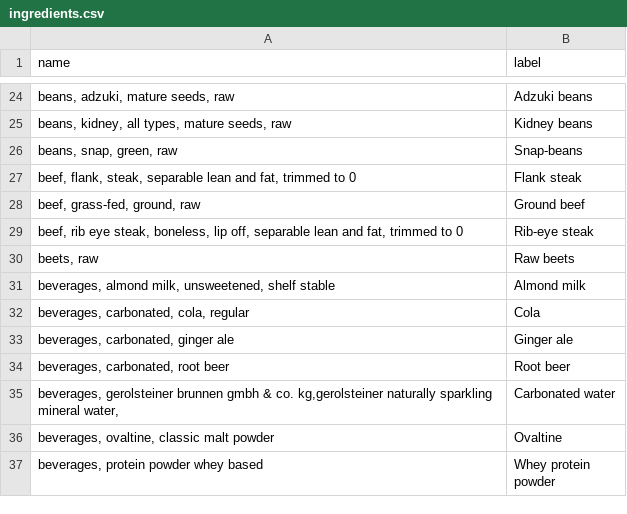
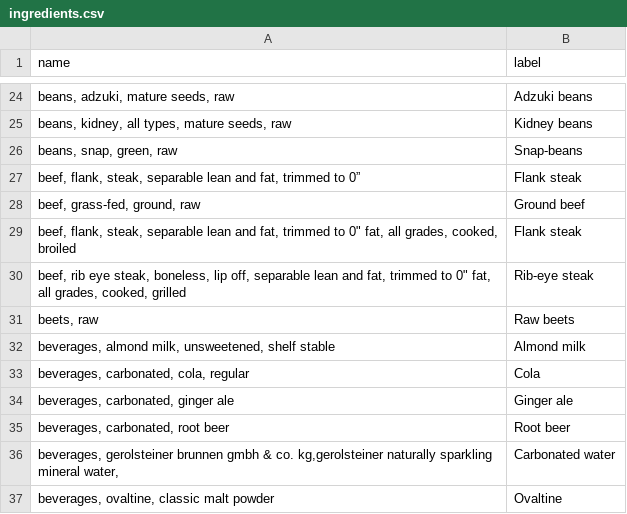
Before and after one commit to Sygnale/Find-My-Recipe, a CSV file: ingredients.csv, drawn as a sheet; only a part is shown, gaps mark what is left out; the shorter side is filled out with more unchanged rows; addresses are those after the commit; the diff names each change by its address in the sheet, - before the commit and + after, or states it on an @@ line.

```diff
--- a/ingredients.csv
+++ b/ingredients.csv
-A27 (name): …trimmed to 0
+A27 (name): …trimmed to 0”
+row 29: beef, flank, steak, separable lean and fat, trimmed to 0" fat, all grades, cooked, broiled | Flank steak
-A30 (name): …trimmed to 0
+A30 (name): …trimmed to 0" fat, all grades, cooked, grilled
```
Also changed, not shown: 1 other file.
